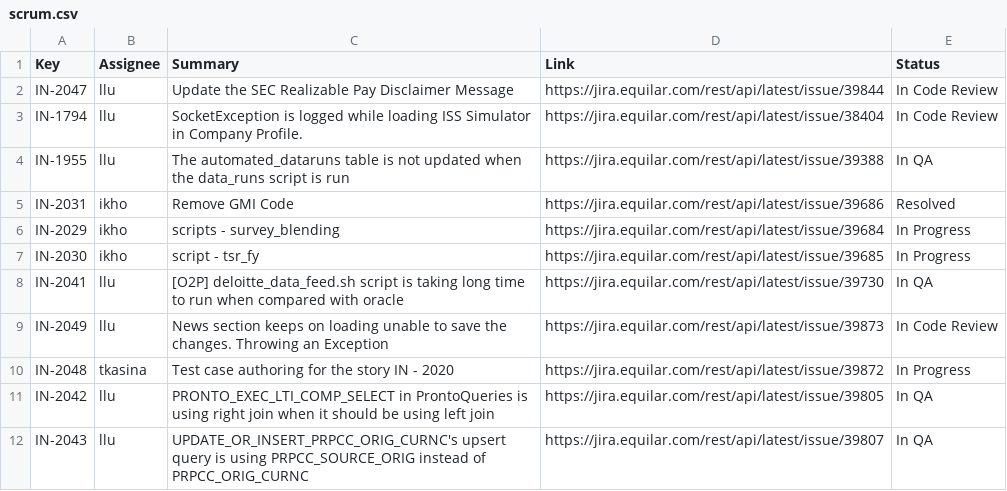
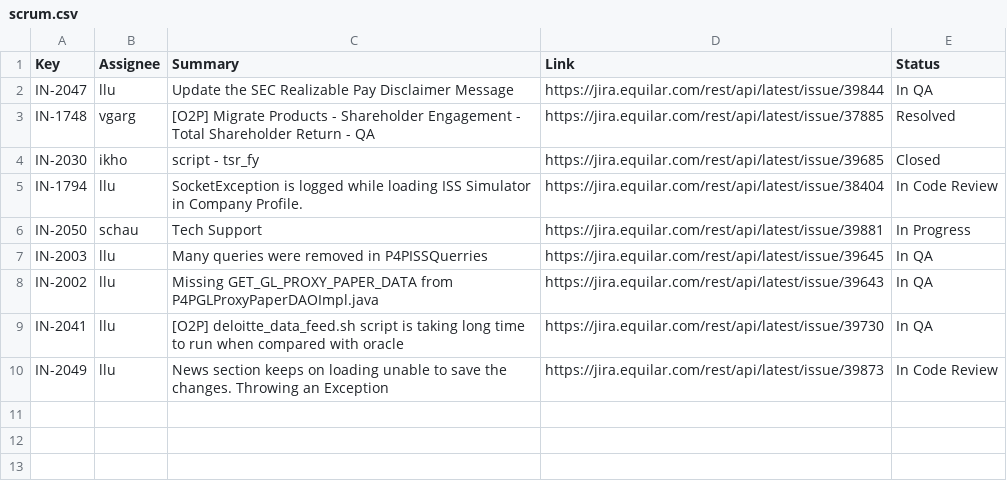
Before and after one commit to ycj28c/scribble, a CSV file: scrum/scrum.csv, drawn as a sheet.

Commit message:
update

```diff
--- a/scrum/scrum.csv
+++ b/scrum/scrum.csv
@@ -1,12 +1,10 @@
 Key,Assignee,Summary,Link,Status
-IN-2047,llu,Update the SEC Realizable Pay Disclaimer Message,https://jira.equilar.com/rest/api/latest/issue/39844,In Code Review
+IN-2047,llu,Update the SEC Realizable Pay Disclaimer Message,https://jira.equilar.com/rest/api/latest/issue/39844,In QA
+IN-1748,vgarg,[O2P] Migrate Products - Shareholder Engagement - Total Shareholder Return - QA,https://jira.equilar.com/rest/api/latest/issue/37885,Resolved
+IN-2030,ikho,script - tsr_fy,https://jira.equilar.com/rest/api/latest/issue/39685,Closed
 IN-1794,llu,SocketException is logged while loading ISS Simulator in Company Profile.,https://jira.equilar.com/rest/api/latest/issue/38404,In Code Review
-IN-1955,llu,The automated_dataruns table is not updated when the data_runs script is run ,https://jira.equilar.com/rest/api/latest/issue/39388,In QA
-IN-2031,ikho,Remove GMI Code,https://jira.equilar.com/rest/api/latest/issue/39686,Resolved
-IN-2029,ikho,scripts - survey_blending,https://jira.equilar.com/rest/api/latest/issue/39684,In Progress
-IN-2030,ikho,script - tsr_fy,https://jira.equilar.com/rest/api/latest/issue/39685,In Progress
+IN-2050,schau,Tech Support,https://jira.equilar.com/rest/api/latest/issue/39881,In Progress
+IN-2003,llu,Many queries were removed in P4PISSQuerries,https://jira.equilar.com/rest/api/latest/issue/39645,In QA
+IN-2002,llu,Missing GET_GL_PROXY_PAPER_DATA from P4PGLProxyPaperDAOImpl.java,https://jira.equilar.com/rest/api/latest/issue/39643,In QA
 IN-2041,llu,[O2P] deloitte_data_feed.sh script is taking long time to run when compared with oracle,https://jira.equilar.com/rest/api/latest/issue/39730,In QA
 IN-2049,llu,News section keeps on loading  unable to save the changes. Throwing an Exception,https://jira.equilar.com/rest/api/latest/issue/39873,In Code Review
-IN-2048,tkasina,Test case authoring for the story IN - 2020,https://jira.equilar.com/rest/api/latest/issue/39872,In Progress
-IN-2042,llu,PRONTO_EXEC_LTI_COMP_SELECT in ProntoQueries is using right join when it should be using left join,https://jira.equilar.com/rest/api/latest/issue/39805,In QA
-IN-2043,llu,UPDATE_OR_INSERT_PRPCC_ORIG_CURNC's upsert query is using PRPCC_SOURCE_ORIG instead of PRPCC_ORIG_CURNC,https://jira.equilar.com/rest/api/latest/issue/39807,In QA
```
